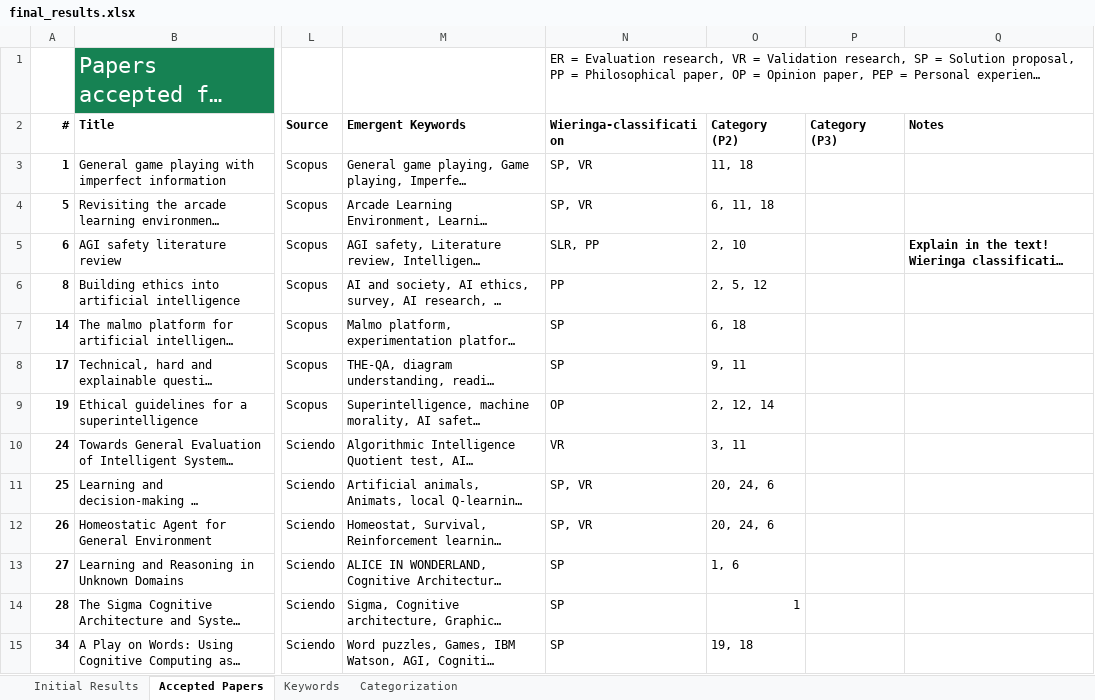
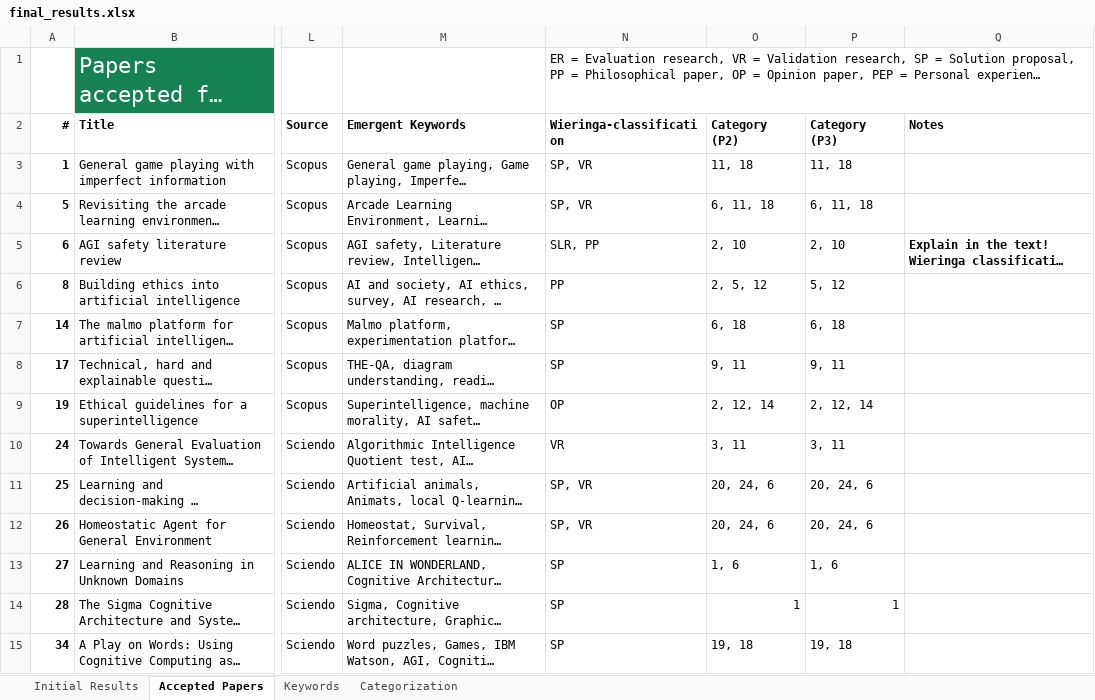
Before and after one commit to Ozame/aigrad, an Excel workbook: gradu/material/final_results.xlsx, sheet Accepted Papers, drawn as a sheet; only a part is shown, gaps mark what is left out; long unchanged cells end in …; values as stored, in another font and other column widths than the file's, no borders; the diff covers the shown part only; the diff names each change by its address in the sheet, - before the commit and + after, or states it on an @@ line.

```diff
--- a/gradu/material/final_results.xlsx (sheet Accepted Papers)
+++ b/gradu/material/final_results.xlsx (sheet Accepted Papers)
-P3 (Category (P3)): (empty)
+P3 (Category (P3)): 11, 18
-P4 (Category (P3)): (empty)
+P4 (Category (P3)): 6, 11, 18
-P5 (Category (P3)): (empty)
+P5 (Category (P3)): 2, 10
-P6 (Category (P3)): (empty)
+P6 (Category (P3)): 5, 12
-P7 (Category (P3)): (empty)
+P7 (Category (P3)): 6, 18
-P8 (Category (P3)): (empty)
+P8 (Category (P3)): 9, 11
-P9 (Category (P3)): (empty)
+P9 (Category (P3)): 2, 12, 14
-P10 (Category (P3)): (empty)
+P10 (Category (P3)): 3, 11
-P11:P12 (Category (P3)): (empty)
+P11:P12 (Category (P3)): 20, 24, 6
-P13 (Category (P3)): (empty)
+P13 (Category (P3)): 1, 6
-P14 (Category (P3)): (empty)
+P14 (Category (P3)): 1
-P15 (Category (P3)): (empty)
+P15 (Category (P3)): 19, 18
```
Also changed, not shown: 81 edited cells elsewhere in this sheet, 2 other files.
